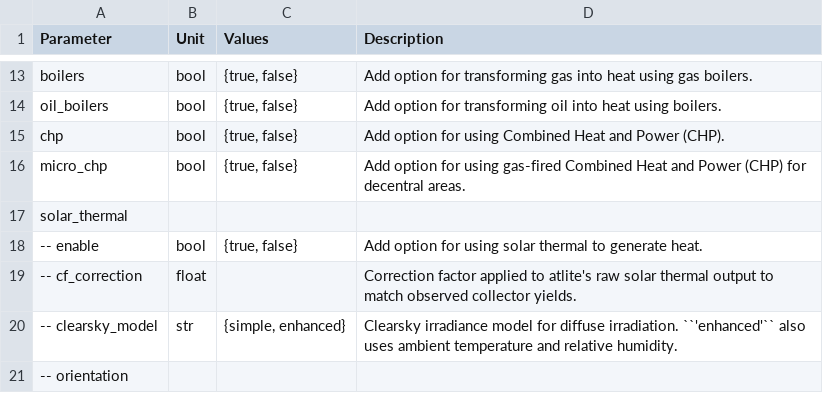
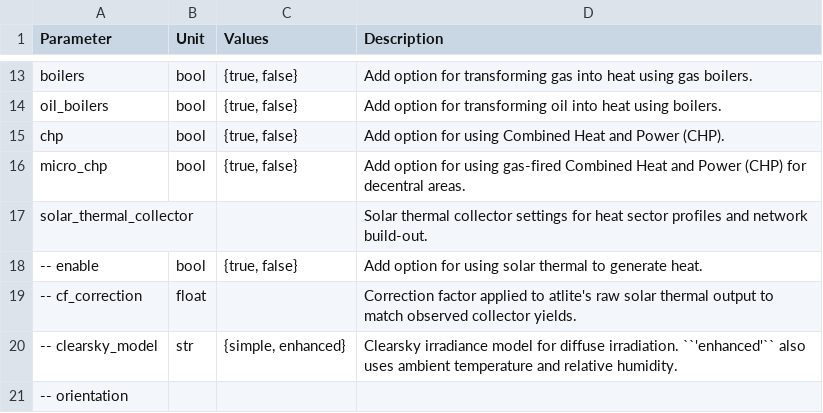
Before and after one commit to pypsa-meets-earth/pypsa-earth, a CSV file: doc/configtables/sector_heat.csv, drawn as a sheet; only a part is shown, gaps mark what is left out.

Commit message:
rename solar_thermal to solar_thermal_collector to avoid collision with old key

```diff
--- a/doc/configtables/sector_heat.csv
+++ b/doc/configtables/sector_heat.csv
@@ -16,3 +16,3 @@ chp,bool,"{true, false}",Add option for using Combined Heat and Power (CHP).
 micro_chp,bool,"{true, false}",Add option for using gas-fired Combined Heat and Power (CHP) for decentral areas.
-solar_thermal,  ,  ,"  "
+solar_thermal_collector,  ,  ,Solar thermal collector settings for heat sector profiles and network build-out.
 -- enable,bool,"{true, false}",Add option for using solar thermal to generate heat.
```
Also changed, not shown: 7 other files.
